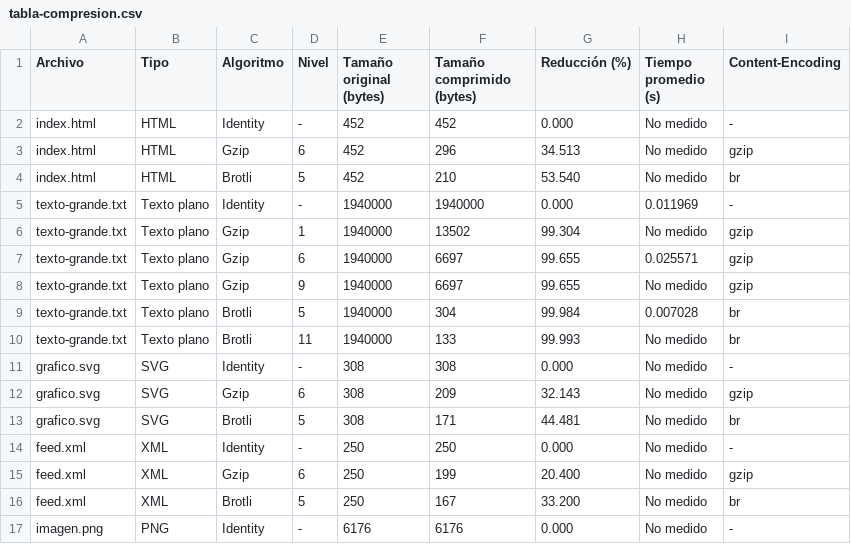
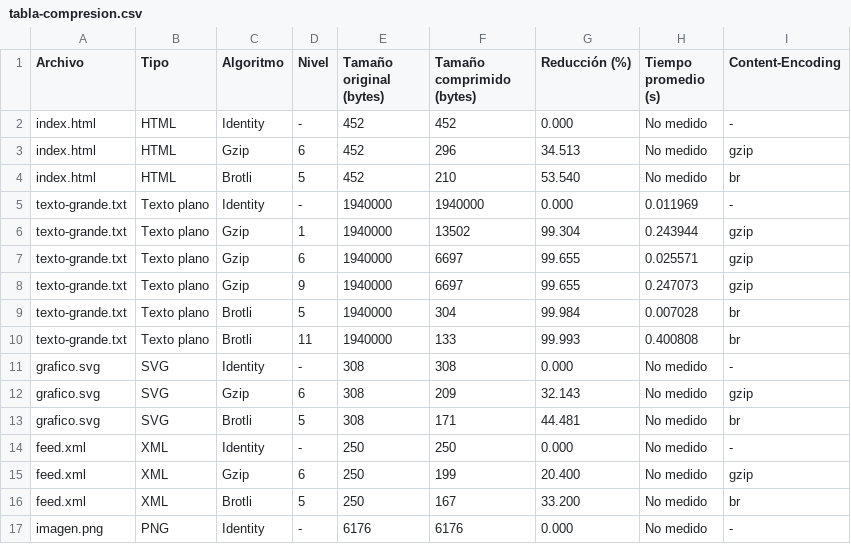
Before and after one commit to DavidN-v/PracticasSemestre, a CSV file: mipracticas/parcial/resultados/tabla-compresion.csv, drawn as a sheet; only a part is shown.

Commit message:
Terminar las mediciones

```diff
--- a/mipracticas/parcial/resultados/tabla-compresion.csv
+++ b/mipracticas/parcial/resultados/tabla-compresion.csv
@@ -5,7 +5,7 @@ index.html,HTML,Brotli,5,452,210,53.540,No medido,br
 texto-grande.txt,Texto plano,Identity,-,1940000,1940000,0.000,0.011969,-
-texto-grande.txt,Texto plano,Gzip,1,1940000,13502,99.304,No medido,gzip
+texto-grande.txt,Texto plano,Gzip,1,1940000,13502,99.304,0.243944,gzip
 texto-grande.txt,Texto plano,Gzip,6,1940000,6697,99.655,0.025571,gzip
-texto-grande.txt,Texto plano,Gzip,9,1940000,6697,99.655,No medido,gzip
+texto-grande.txt,Texto plano,Gzip,9,1940000,6697,99.655,0.247073,gzip
 texto-grande.txt,Texto plano,Brotli,5,1940000,304,99.984,0.007028,br
-texto-grande.txt,Texto plano,Brotli,11,1940000,133,99.993,No medido,br
+texto-grande.txt,Texto plano,Brotli,11,1940000,133,99.993,0.400808,br
 grafico.svg,SVG,Identity,-,308,308,0.000,No medido,-
```
